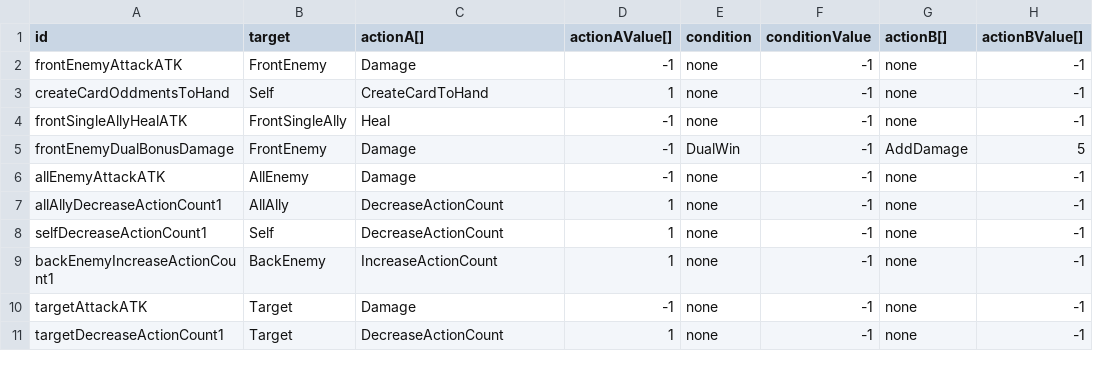
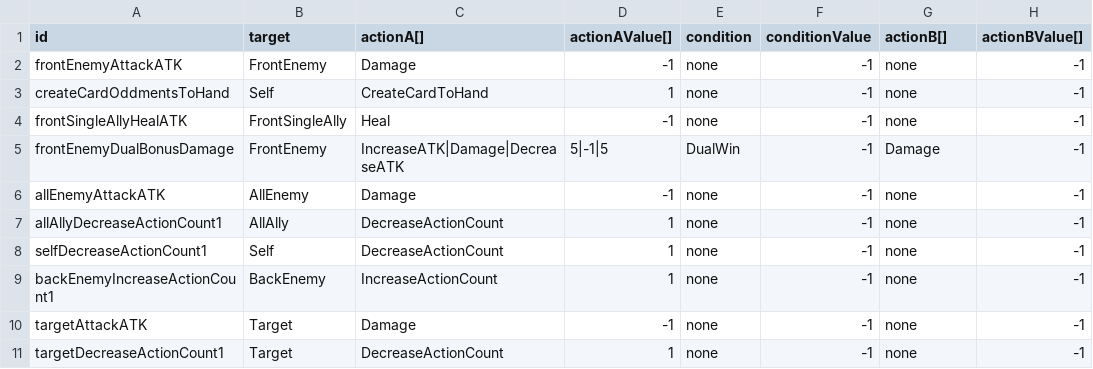
Before and after one commit to hance0103/Love-Letter, a CSV file: Assets/GameData/SheetData/CardAbilityData.csv, drawn as a sheet; only a part is shown; the diff names each change by its address in the sheet, - before the commit and + after, or states it on an @@ line.

Commit message:
DualWin관련 수정
Condition먼저 체크 > 맞으면 A 틀리면 B로 행동

```diff
--- a/Assets/GameData/SheetData/CardAbilityData.csv
+++ b/Assets/GameData/SheetData/CardAbilityData.csv
-C5 (actionA[]): Damage
+C5 (actionA[]): IncreaseATK|Damage|DecreaseATK
-D5 (actionAValue[]): -1
+D5 (actionAValue[]): 5|-1|5
-G5 (actionB[]): AddDamage
+G5 (actionB[]): Damage
-H5 (actionBValue[]): 5
+H5 (actionBValue[]): -1
```
